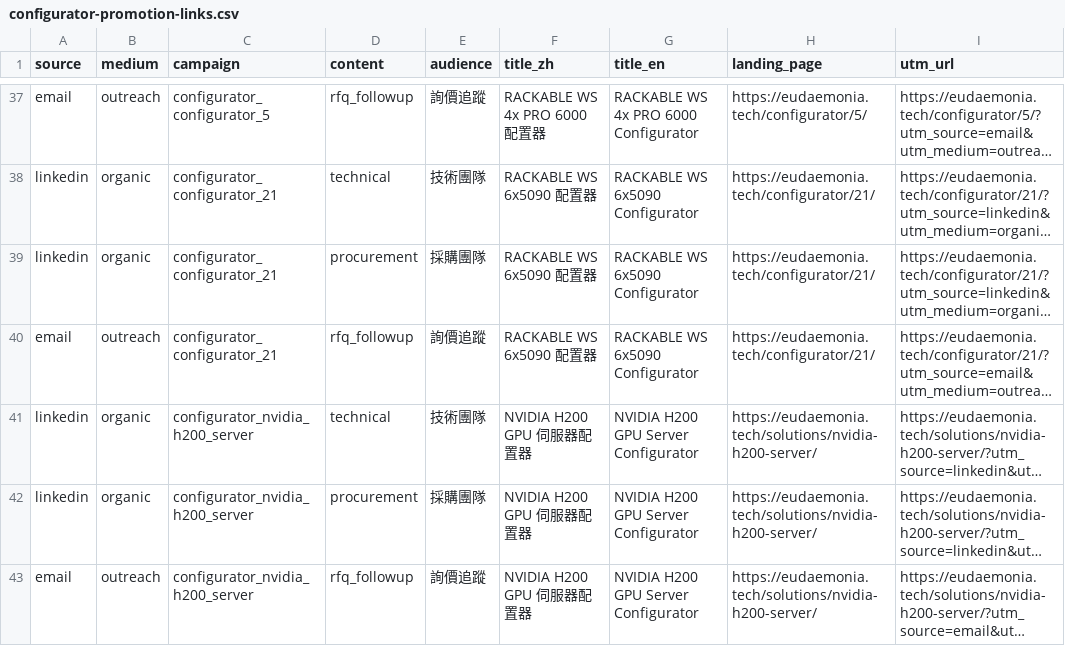
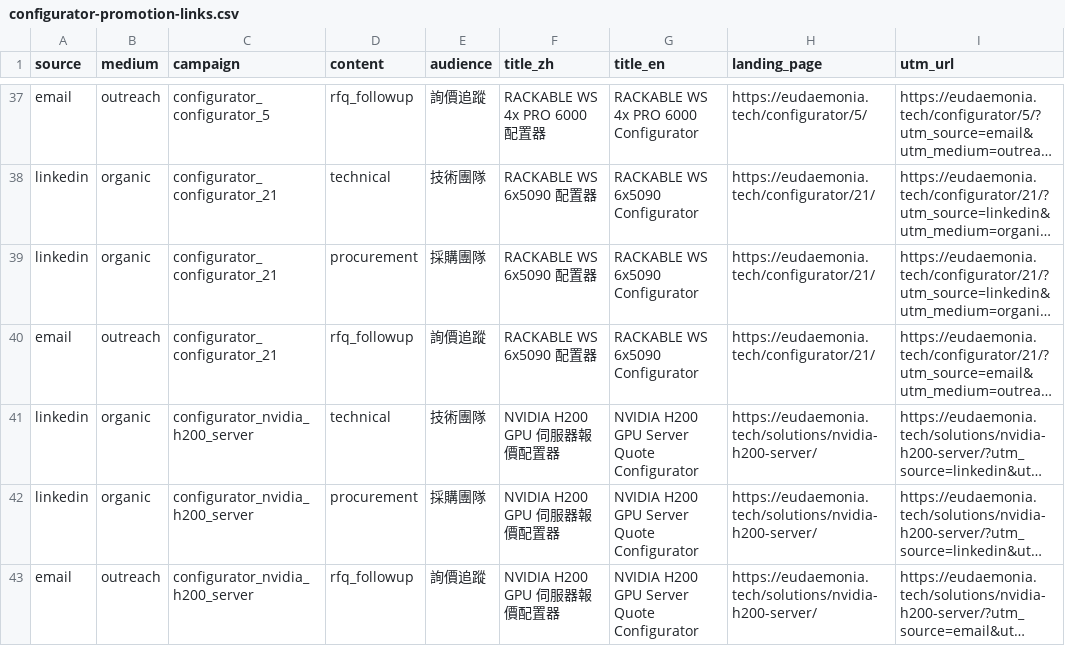
Before and after one commit to frankchiboy/EudTech-dev, a CSV file: docs/configurator-promotion-links.csv, drawn as a sheet; only a part is shown, gaps mark what is left out; long unchanged cells end in …; the diff covers the shown part only; the diff names each change by its address in the sheet, - before the commit and + after, or states it on an @@ line.

```diff
--- a/docs/configurator-promotion-links.csv
+++ b/docs/configurator-promotion-links.csv
-F41:F43 (title_zh): NVIDIA H200 GPU 伺服器配置器
+F41:F43 (title_zh): NVIDIA H200 GPU 伺服器報價配置器
-G41:G43 (title_en): NVIDIA H200 GPU Server Configurator
+G41:G43 (title_en): NVIDIA H200 GPU Server Quote Configurator
```
Also changed, not shown: 30 edited cells elsewhere in this file, docs/configurator-linkedin-url-parameters.csv, docs/configurator-organic-posts.csv, 19 other files.
